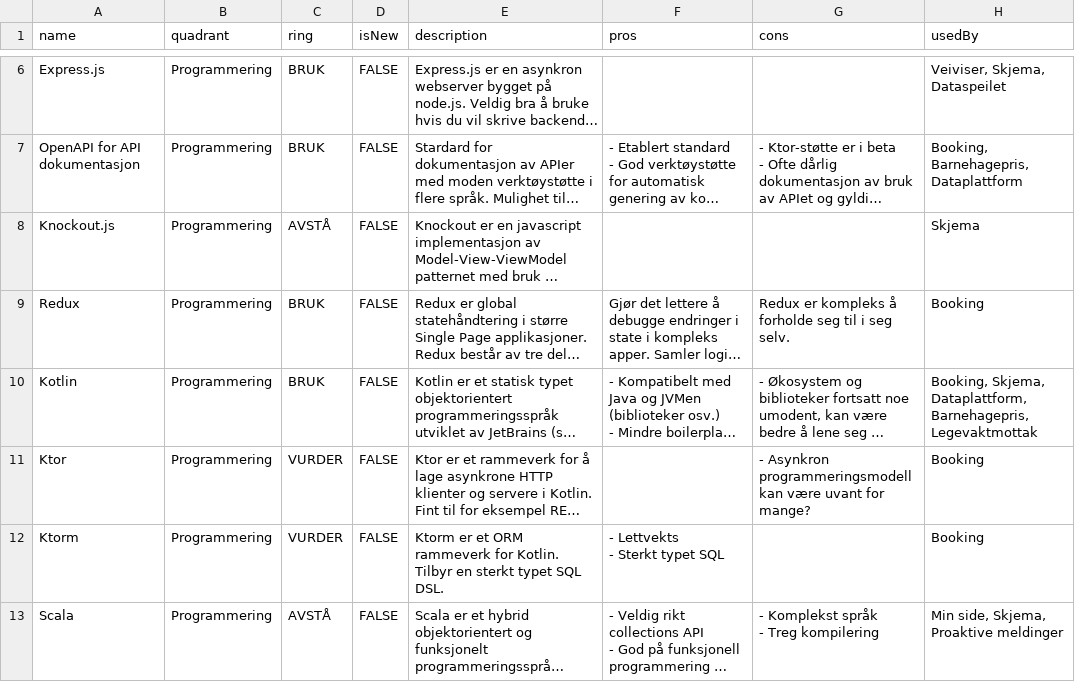
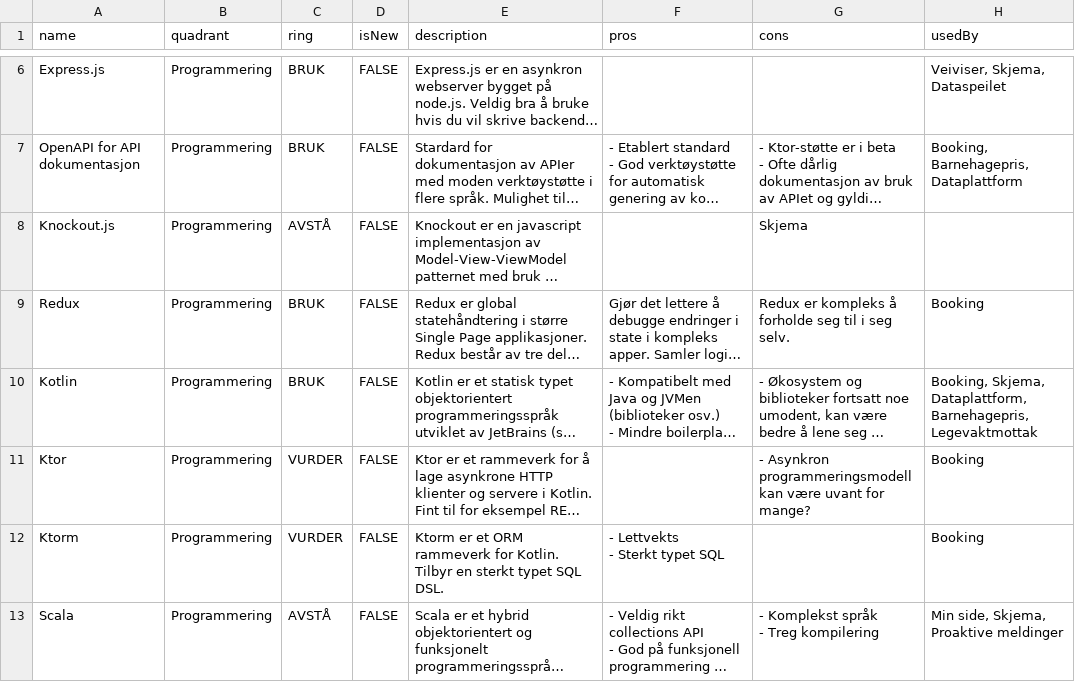
Before and after one commit to thoughtworks/build-your-own-radar, a CSV file: data/radar-2022-02-03.csv, drawn as a sheet; only a part is shown, gaps mark what is left out; long unchanged cells end in …; the diff names each change by its address in the sheet, - before the commit and + after, or states it on an @@ line.

Commit message:
Update radar-2022-02-03.csv

```diff
--- a/data/radar-2022-02-03.csv
+++ b/data/radar-2022-02-03.csv
-G8 (cons): (empty)
+G8 (cons): Skjema
-H8 (usedBy): Skjema
+H8 (usedBy): (empty)
```
